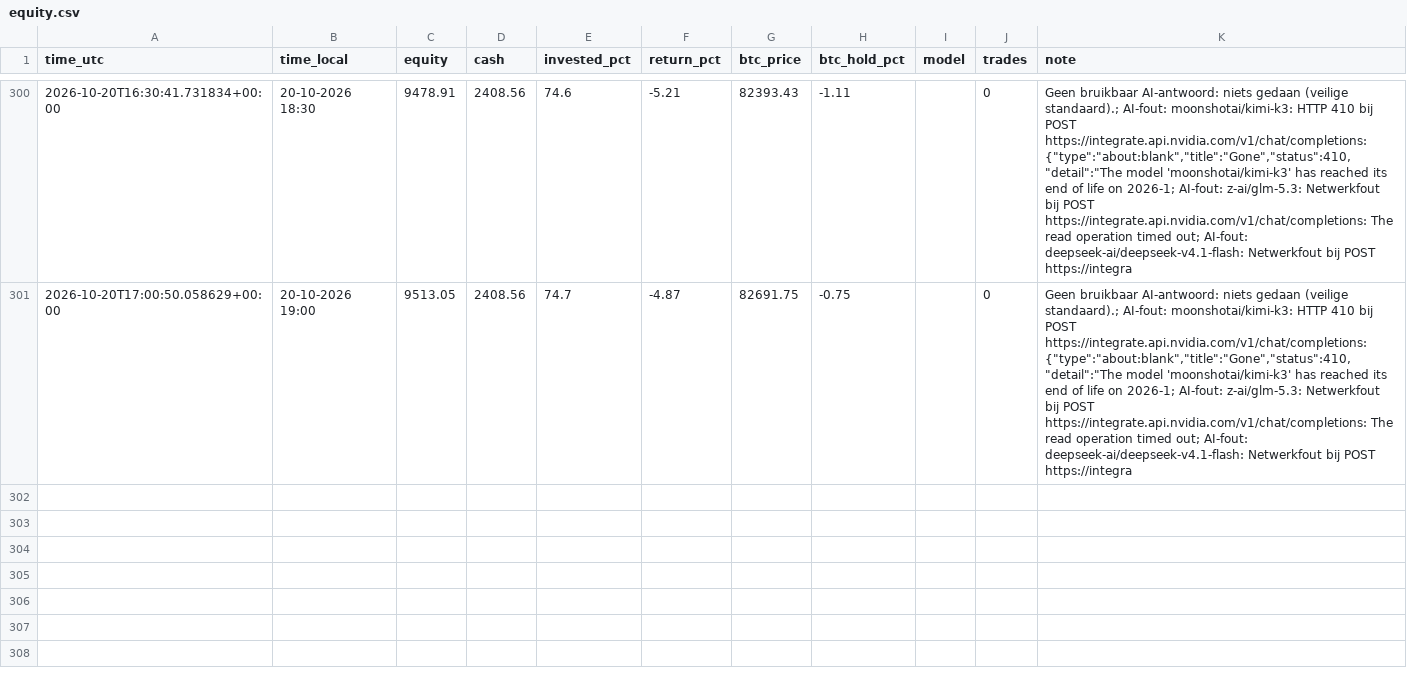
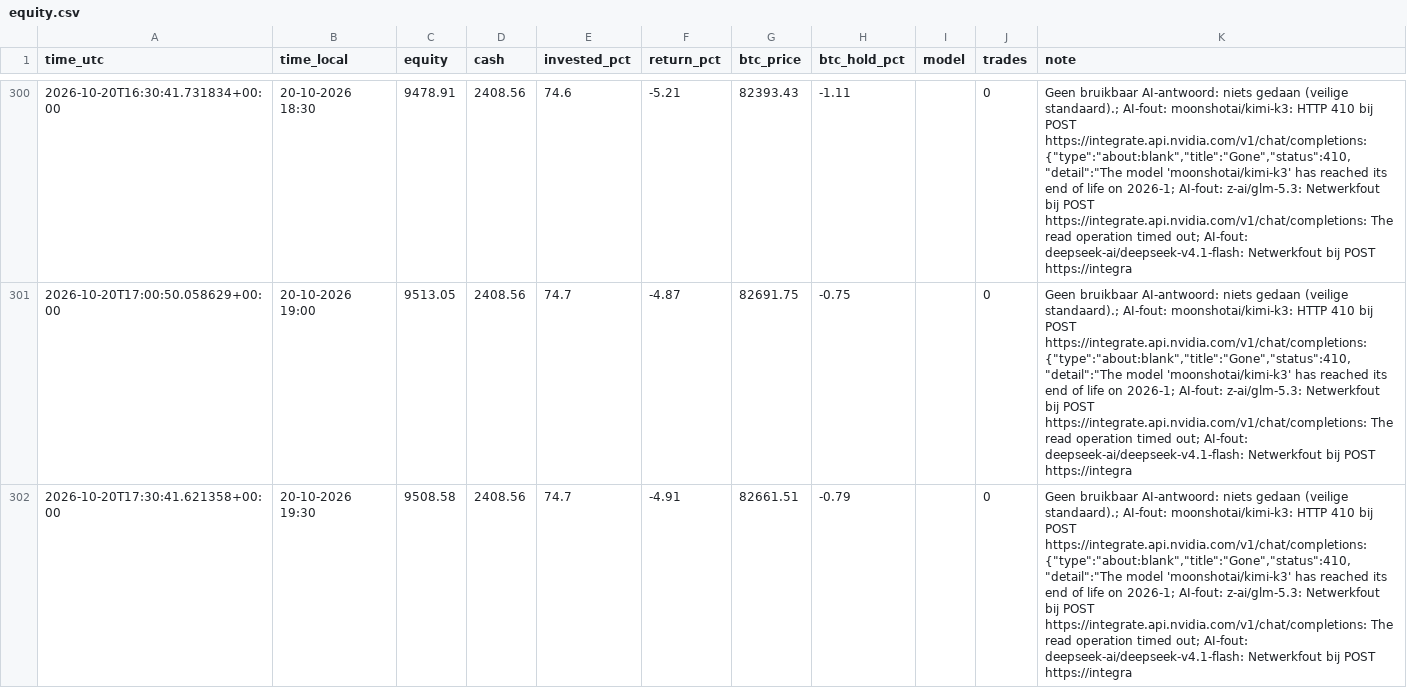
Before and after one commit to robinstar06-cpu/ai-trader, a CSV file: data/equity.csv, drawn as a sheet; only a part is shown, gaps mark what is left out; the diff names each change by its address in the sheet, - before the commit and + after, or states it on an @@ line.

```diff
--- a/data/equity.csv
+++ b/data/equity.csv
+row 302: 2026-10-20T17:30:41.621358+00:00 | 20-10-2026 19:30 | 9508.58 | 2408.56 | 74.7 | -4.91 | 82661.51 | -0.79 |  | 0 | Geen bruikbaar AI-antwoord: niets gedaan (veilige standaard).; AI-fout: moonshotai/kimi-k3: HTTP 410 bij POST https://integrate.api.nvidia.com/v1/chat/completions: {"type":"about:blank","title":"Gone","status":410,"detail":"The model 'moonshotai/kimi-k3' has reached its end of life on 2026-1; AI-fout: z-ai/glm-5.3: Netwerkfout bij POST https://integrate.api.nvidia.com/v1/chat/completions: The read operation timed out; AI-fout: deepseek-ai/deepseek-v4.1-flash: Netwerkfout bij POST https://integra
```
Also changed, not shown: data/decisions.csv, 1 other file.
